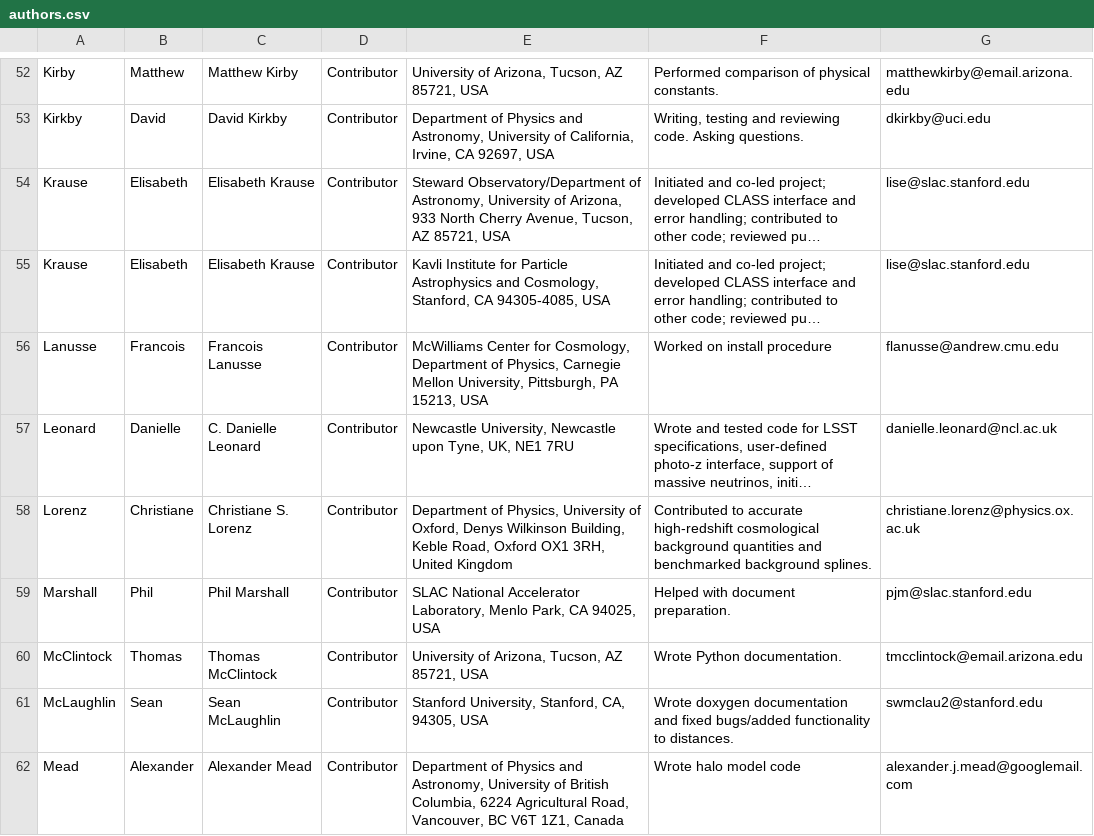
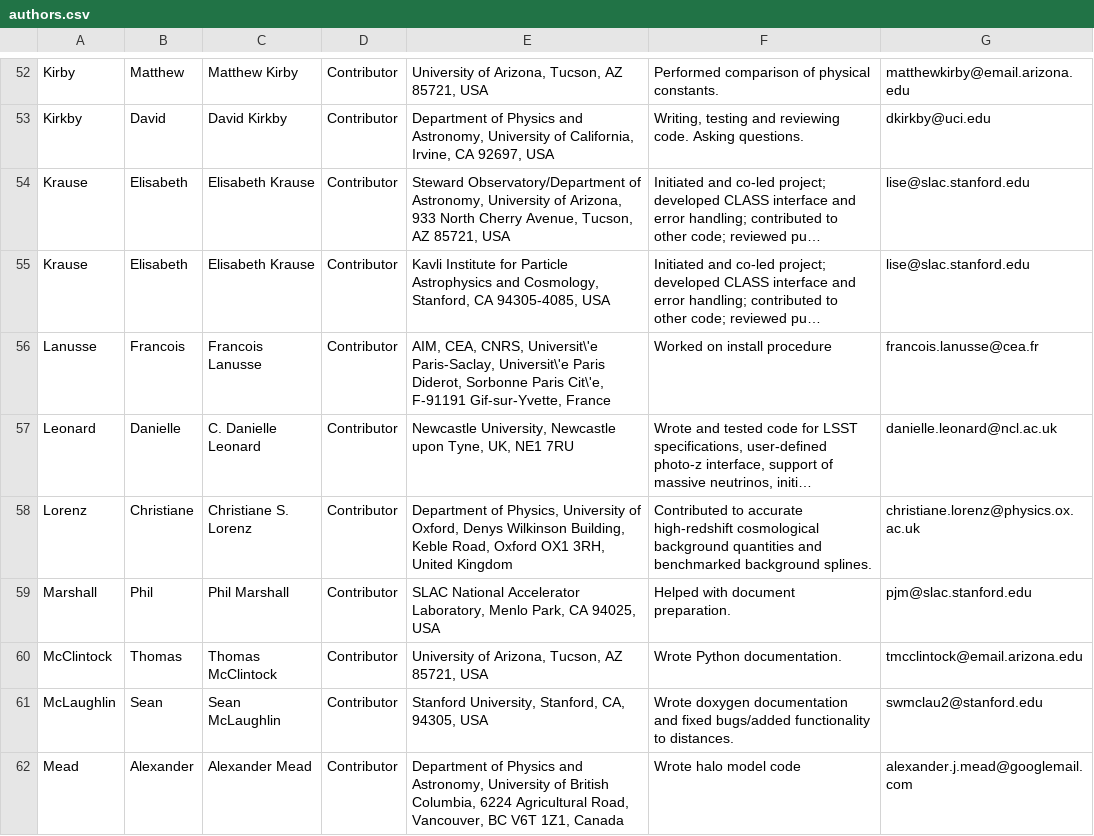
Before and after one commit to LSSTDESC/CCL, a CSV file: doc/0000-ccl_note/authors.csv, drawn as a sheet; only a part is shown, gaps mark what is left out; long unchanged cells end in …; the diff names each change by its address in the sheet, - before the commit and + after, or states it on an @@ line.

Commit message:
Update authros list

```diff
--- a/doc/0000-ccl_note/authors.csv
+++ b/doc/0000-ccl_note/authors.csv
-E56: McWilliams Center for Cosmology, Department of Physics, Carnegie Mellon University, Pittsburgh, PA 15213, USA
+E56: AIM, CEA, CNRS, Universit\'e Paris-Saclay, Universit\'e Paris Diderot, Sorbonne Paris Cit\'e, F-91191 Gif-sur-Yvette, France
-G56: flanusse@andrew.cmu.edu
+G56: francois.lanusse@cea.fr
```
Also changed, not shown: 1 other file.
